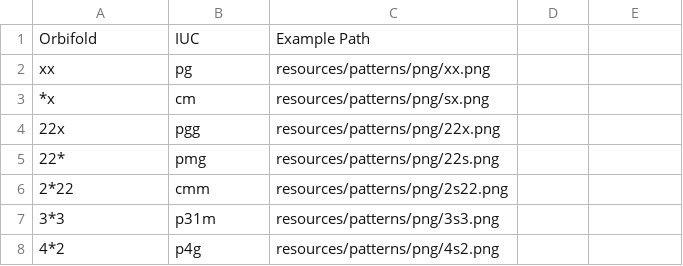
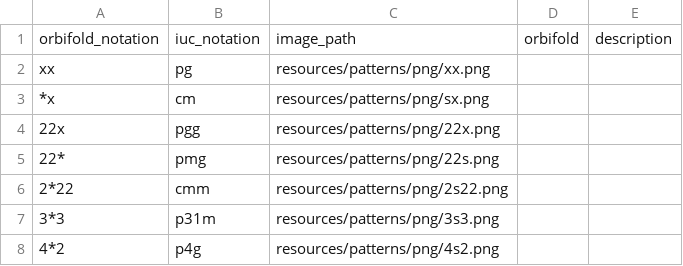
Before and after one commit to DamianJLin/Mural, a CSV file: resources/wallpaper_groups_data/hybrid_data.csv, drawn as a sheet; removed rows and columns are numbered as before the commit, all else as after; the diff names each change by its address in the sheet, - before the commit and + after, or states it on an @@ line.

```diff
--- a/resources/wallpaper_groups_data/hybrid_data.csv
+++ b/resources/wallpaper_groups_data/hybrid_data.csv
-row 1: Orbifold | IUC | Example Path
+row 1: orbifold_notation | iuc_notation | image_path | orbifold | description
```
Also changed, not shown: resources/wallpaper_groups_data/reflecting_red_data.csv, resources/wallpaper_groups_data/true_blue_data.csv, 3 other files.
